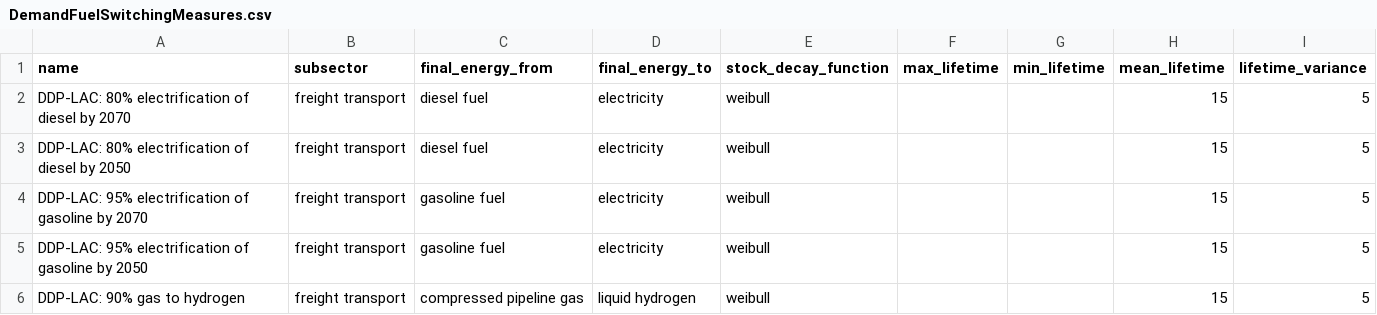
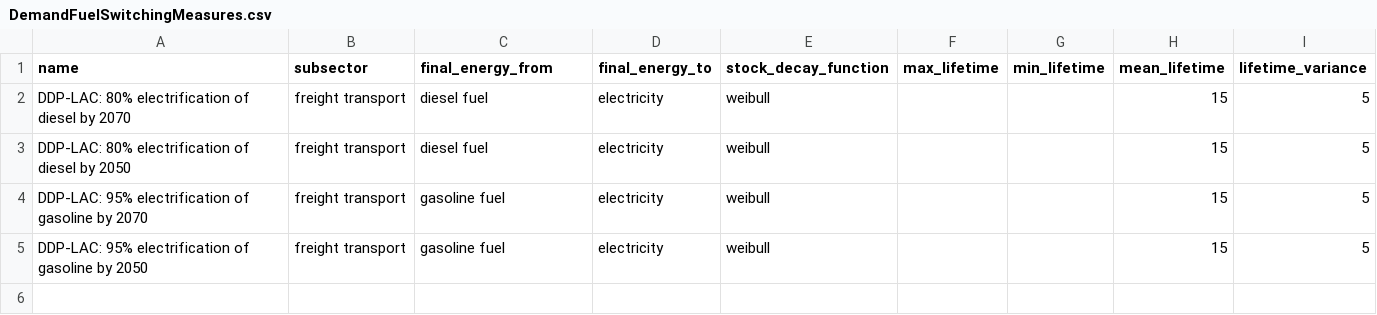
Before and after one commit to energyPATHWAYS/EP_MX_db, a CSV file: mx.db/DemandFuelSwitchingMeasures.csv, drawn as a sheet.

```diff
--- a/mx.db/DemandFuelSwitchingMeasures.csv
+++ b/mx.db/DemandFuelSwitchingMeasures.csv
@@ -5,2 +5 @@ DDP-LAC: 95% electrification of gasoline by 2070,freight transport,gasoline fuel
 DDP-LAC: 95% electrification of gasoline by 2050,freight transport,gasoline fuel,electricity,weibull,,,15,5
-DDP-LAC: 90% gas to hydrogen,freight transport,compressed pipeline gas,liquid hydrogen,weibull,,,15,5
```
Also changed, not shown: mx.db/DemandFuelSwitchingMeasuresImpact.csv, mx.db/DemandSales.csv, 5 other files.
